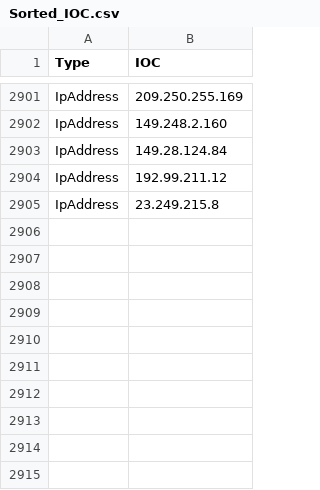
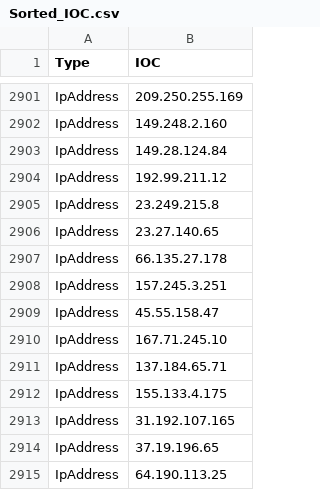
Before and after one commit to yarivdv/SORTED_IOC, a CSV file: Sorted_IOC.csv, drawn as a sheet; only a part is shown, gaps mark what is left out.

Commit message:
Update Sorted_IOC.csv

```diff
--- a/Sorted_IOC.csv
+++ b/Sorted_IOC.csv
@@ -2905 +2905,11 @@ IpAddress,192.99.211.12
 IpAddress,23.249.215.8
+IpAddress,23.27.140.65
+IpAddress,66.135.27.178
+IpAddress,157.245.3.251
+IpAddress,45.55.158.47
+IpAddress,167.71.245.10
+IpAddress,137.184.65.71
+IpAddress,155.133.4.175
+IpAddress,31.192.107.165
+IpAddress,37.19.196.65
+IpAddress,64.190.113.25
```
